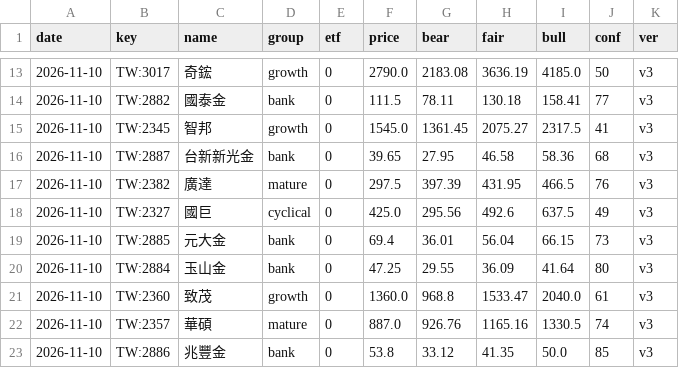
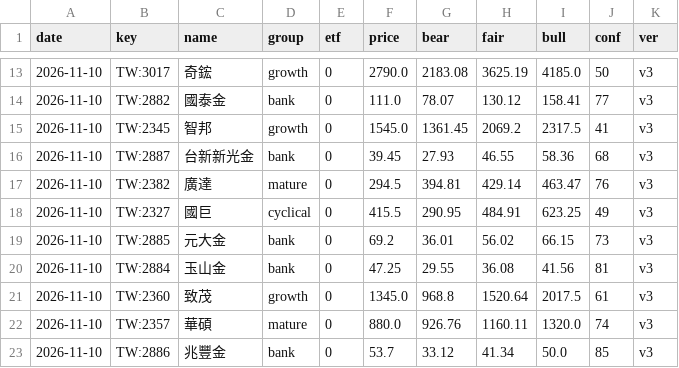
Before and after one commit to allanwutw/invest-dashboard, a CSV file: history/snapshot_2026-11-10.csv, drawn as a sheet; only a part is shown, gaps mark what is left out; the diff covers the shown part only.

```diff
--- a/history/snapshot_2026-11-10.csv
+++ b/history/snapshot_2026-11-10.csv
@@ -13,11 +13,11 @@
-2026-11-10,TW:3017,奇鋐,growth,0,2790.0,2183.08,3636.19,4185.0,50,v3
-2026-11-10,TW:2882,國泰金,bank,0,111.5,78.11,130.18,158.41,77,v3
-2026-11-10,TW:2345,智邦,growth,0,1545.0,1361.45,2075.27,2317.5,41,v3
-2026-11-10,TW:2887,台新新光金,bank,0,39.65,27.95,46.58,58.36,68,v3
-2026-11-10,TW:2382,廣達,mature,0,297.5,397.39,431.95,466.5,76,v3
-2026-11-10,TW:2327,國巨,cyclical,0,425.0,295.56,492.6,637.5,49,v3
-2026-11-10,TW:2885,元大金,bank,0,69.4,36.01,56.04,66.15,73,v3
-2026-11-10,TW:2884,玉山金,bank,0,47.25,29.55,36.09,41.64,80,v3
-2026-11-10,TW:2360,致茂,growth,0,1360.0,968.8,1533.47,2040.0,61,v3
-2026-11-10,TW:2357,華碩,mature,0,887.0,926.76,1165.16,1330.5,74,v3
-2026-11-10,TW:2886,兆豐金,bank,0,53.8,33.12,41.35,50.0,85,v3
+2026-11-10,TW:3017,奇鋐,growth,0,2790.0,2183.08,3625.19,4185.0,50,v3
+2026-11-10,TW:2882,國泰金,bank,0,111.0,78.07,130.12,158.41,77,v3
+2026-11-10,TW:2345,智邦,growth,0,1545.0,1361.45,2069.2,2317.5,41,v3
+2026-11-10,TW:2887,台新新光金,bank,0,39.45,27.93,46.55,58.36,68,v3
+2026-11-10,TW:2382,廣達,mature,0,294.5,394.81,429.14,463.47,76,v3
+2026-11-10,TW:2327,國巨,cyclical,0,415.5,290.95,484.91,623.25,49,v3
+2026-11-10,TW:2885,元大金,bank,0,69.2,36.01,56.02,66.15,73,v3
+2026-11-10,TW:2884,玉山金,bank,0,47.25,29.55,36.08,41.56,81,v3
+2026-11-10,TW:2360,致茂,growth,0,1345.0,968.8,1520.64,2017.5,61,v3
+2026-11-10,TW:2357,華碩,mature,0,880.0,926.76,1160.11,1320.0,74,v3
+2026-11-10,TW:2886,兆豐金,bank,0,53.7,33.12,41.34,50.0,85,v3
```
Also changed, not shown: 148 edited cells elsewhere in this file.
